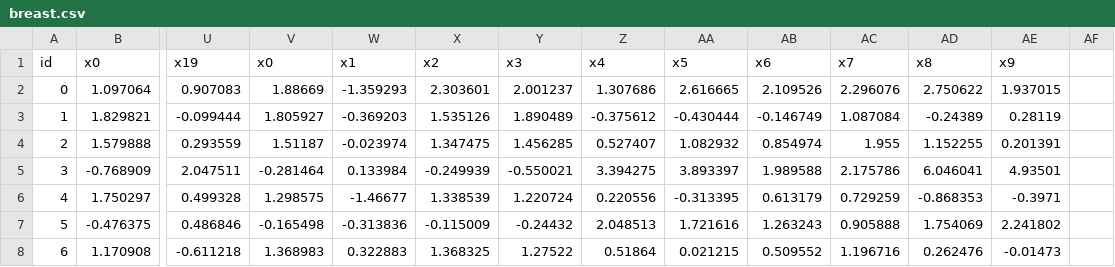
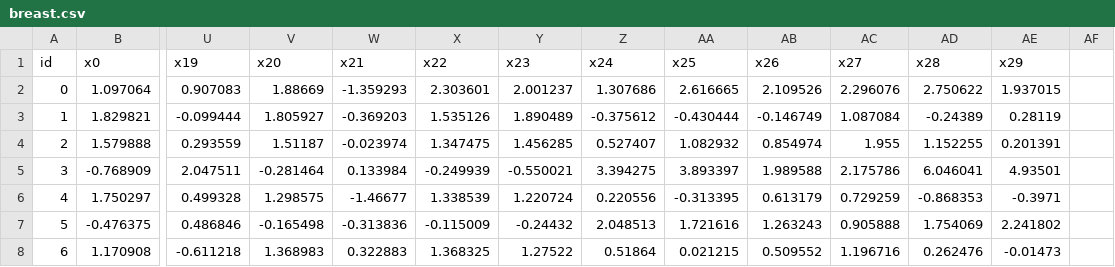
Before and after one commit to TheBetterKong/MyMLAlgorithm, a CSV file: c4-XGBoost/tsetData/breast.csv, drawn as a sheet; only a part is shown, gaps mark what is left out; the diff names each change by its address in the sheet, - before the commit and + after, or states it on an @@ line.

Commit message:
change dataset

```diff
--- a/c4-XGBoost/tsetData/breast.csv
+++ b/c4-XGBoost/tsetData/breast.csv
-V1: x0
+V1: x20
-W1: x1
+W1: x21
-X1: x2
+X1: x22
-Y1: x3
+Y1: x23
-Z1: x4
+Z1: x24
-AA1: x5
+AA1: x25
-AB1: x6
+AB1: x26
-AC1: x7
+AC1: x27
-AD1: x8
+AD1: x28
-AE1: x9
+AE1: x29
```
Also changed, not shown: 1 other file.
